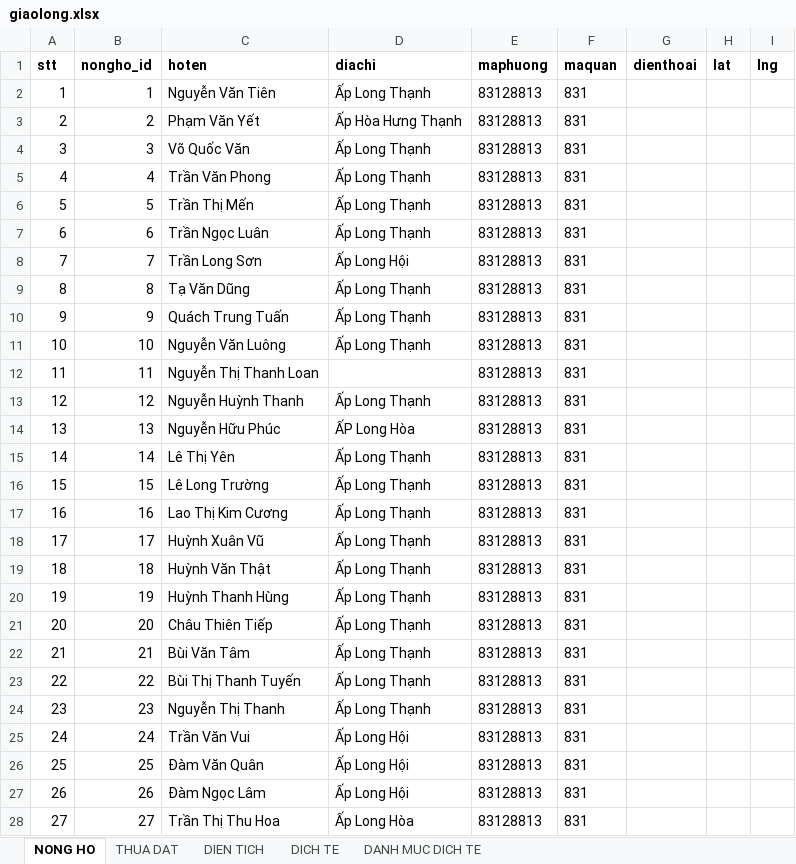
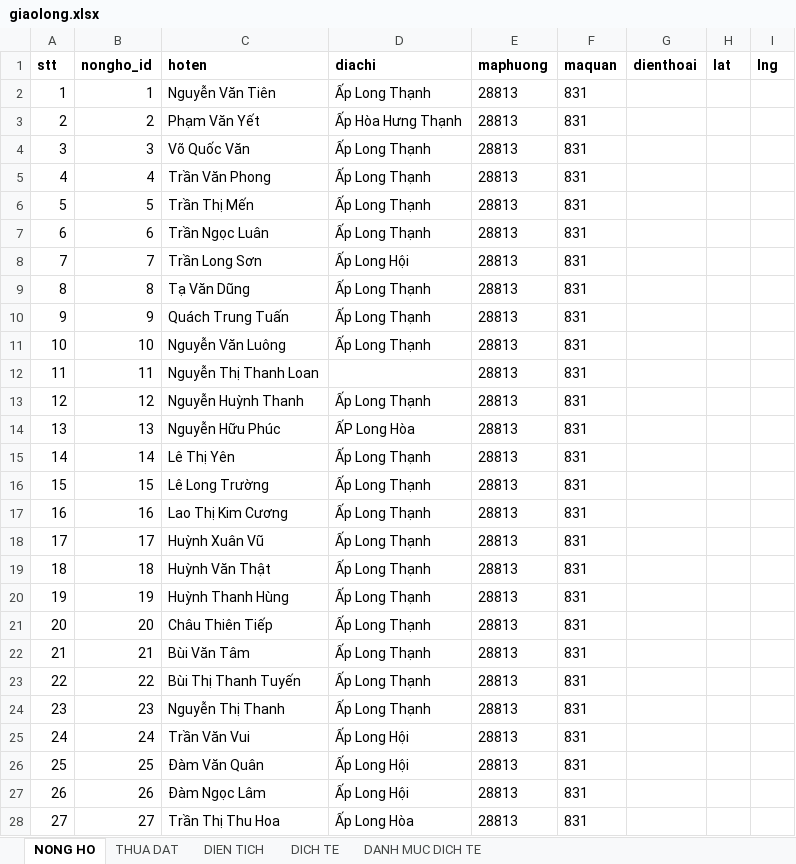
Before and after one commit to ttungbmt/HCMGIS_Caytrong, an Excel workbook: backend-app/public/imports/giaolong.xlsx, sheet NONG HO, drawn as a sheet; only a part is shown; values as stored, in another font and other column widths than the file's, no borders; the diff covers the shown part only; the diff names each change by its address in the sheet, - before the commit and + after, or states it on an @@ line.

```diff
--- a/backend-app/public/imports/giaolong.xlsx (sheet NONG HO)
+++ b/backend-app/public/imports/giaolong.xlsx (sheet NONG HO)
-E2:E28 (maphuong): 83128813
+E2:E28 (maphuong): 28813
```
Also changed, not shown: 28 edited cells elsewhere in this sheet, sheet DICH TE, sheet DIEN TICH, backend-app/public/imports/tanphu.xlsx, 12 other files.
